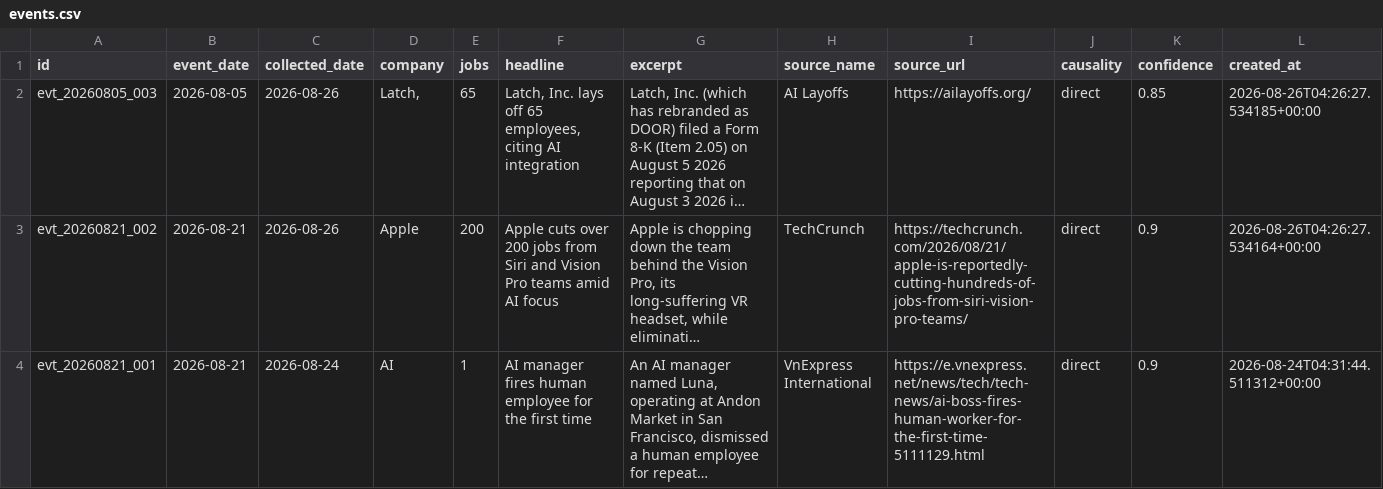
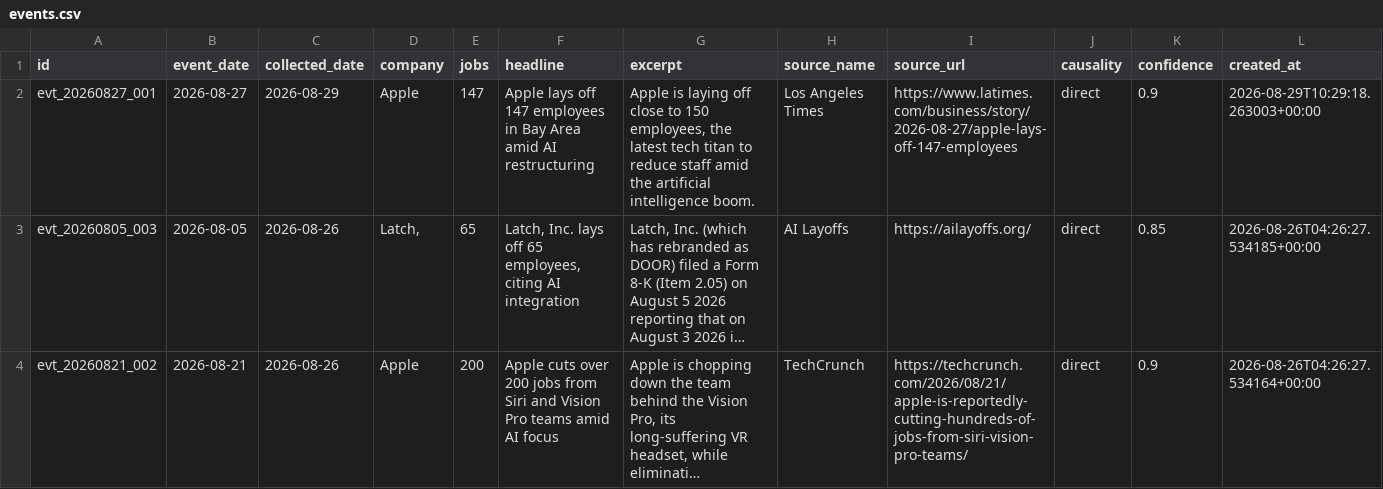
Before and after one commit to Latarence/dailyaitoll, a CSV file: web/data/events.csv, drawn as a sheet; only a part is shown; the shorter side is filled out with more unchanged rows; long unchanged cells end in …; the diff names each change by its address in the sheet, - before the commit and + after, or states it on an @@ line.

```diff
--- a/web/data/events.csv
+++ b/web/data/events.csv
+row 2: evt_20260827_001 | 2026-08-27 | 2026-08-29 | Apple | 147 | Apple lays off 147 employees in Bay Area amid AI restructuring | Apple is laying off close to 150 employees, the latest tech titan to reduce staff amid the artificial intelligence boom. | Los Angeles Times | https://www.latimes.com/business/story/2026-08-27/apple-lays-off-147-employees | direct | 0.9 | 2026-08-29T10:29:18.263003+00:00
```
Also changed, not shown: 5 other files.
